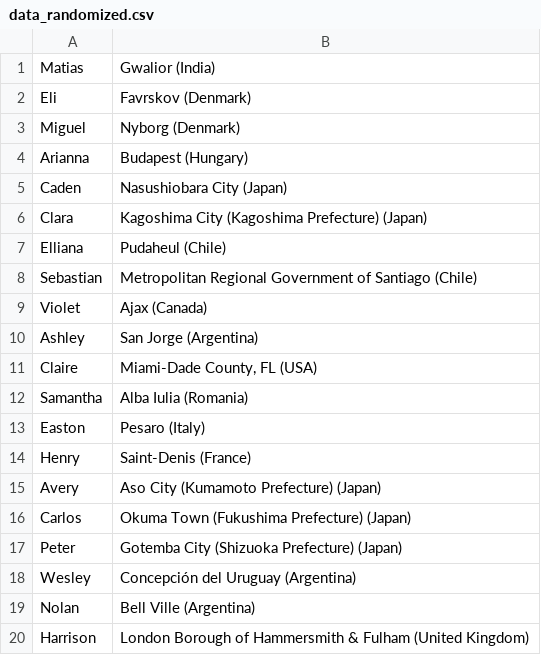
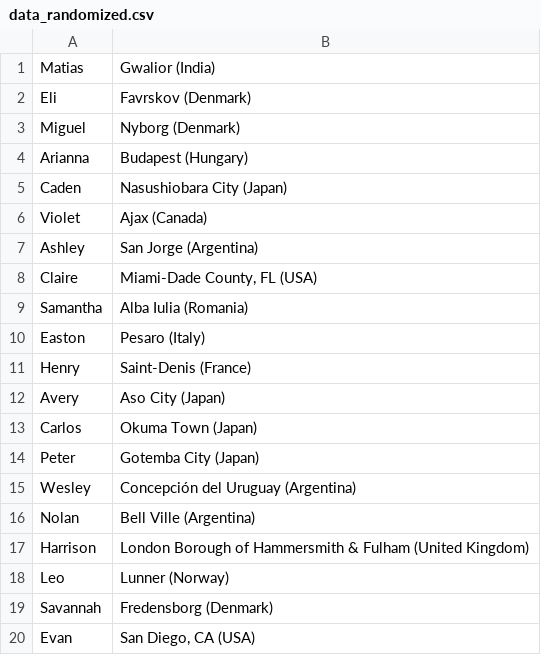
Before and after one commit to Zack0424/Timber, a CSV file: timber/data_randomized.csv, drawn as a sheet; only a part is shown; the shorter side is filled out with more unchanged rows.

```diff
--- a/timber/data_randomized.csv
+++ b/timber/data_randomized.csv
@@ -5,5 +5,2 @@ Arianna;Budapest (Hungary)
 Caden;Nasushiobara City (Japan)
-Clara;Kagoshima City (Kagoshima Prefecture) (Japan)
-Elliana;Pudaheul (Chile)
-Sebastian;Metropolitan Regional Government of Santiago (Chile)
 Violet;Ajax (Canada)
@@ -14,5 +11,5 @@ Easton;Pesaro (Italy)
 Henry;Saint-Denis (France)
-Avery;Aso City (Kumamoto Prefecture) (Japan)
-Carlos;Okuma Town (Fukushima Prefecture) (Japan)
-Peter;Gotemba City (Shizuoka Prefecture) (Japan)
+Avery;Aso City (Japan)
+Carlos;Okuma Town (Japan)
+Peter;Gotemba City (Japan)
 Wesley;Concepción del Uruguay (Argentina)
```
Also changed, not shown: 3 other files.
